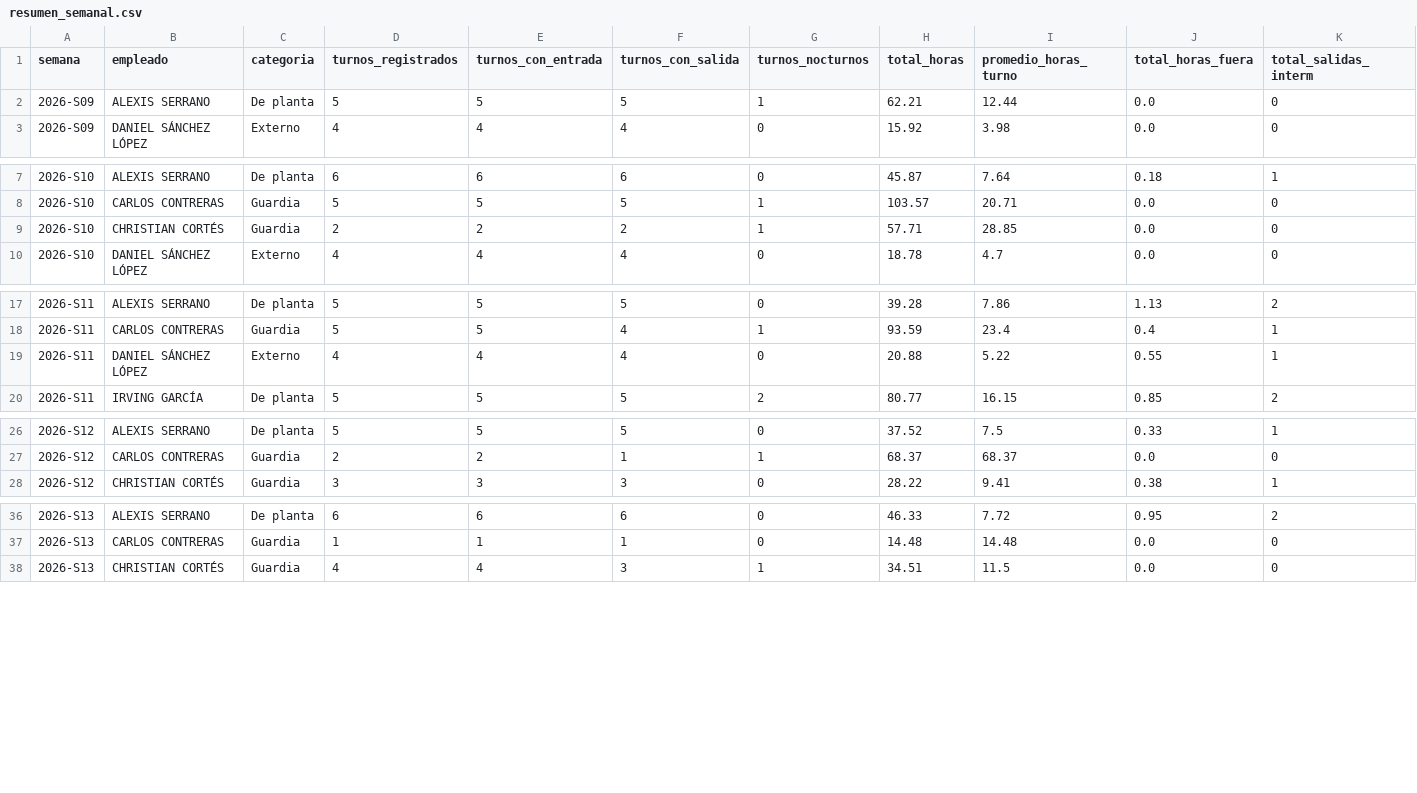
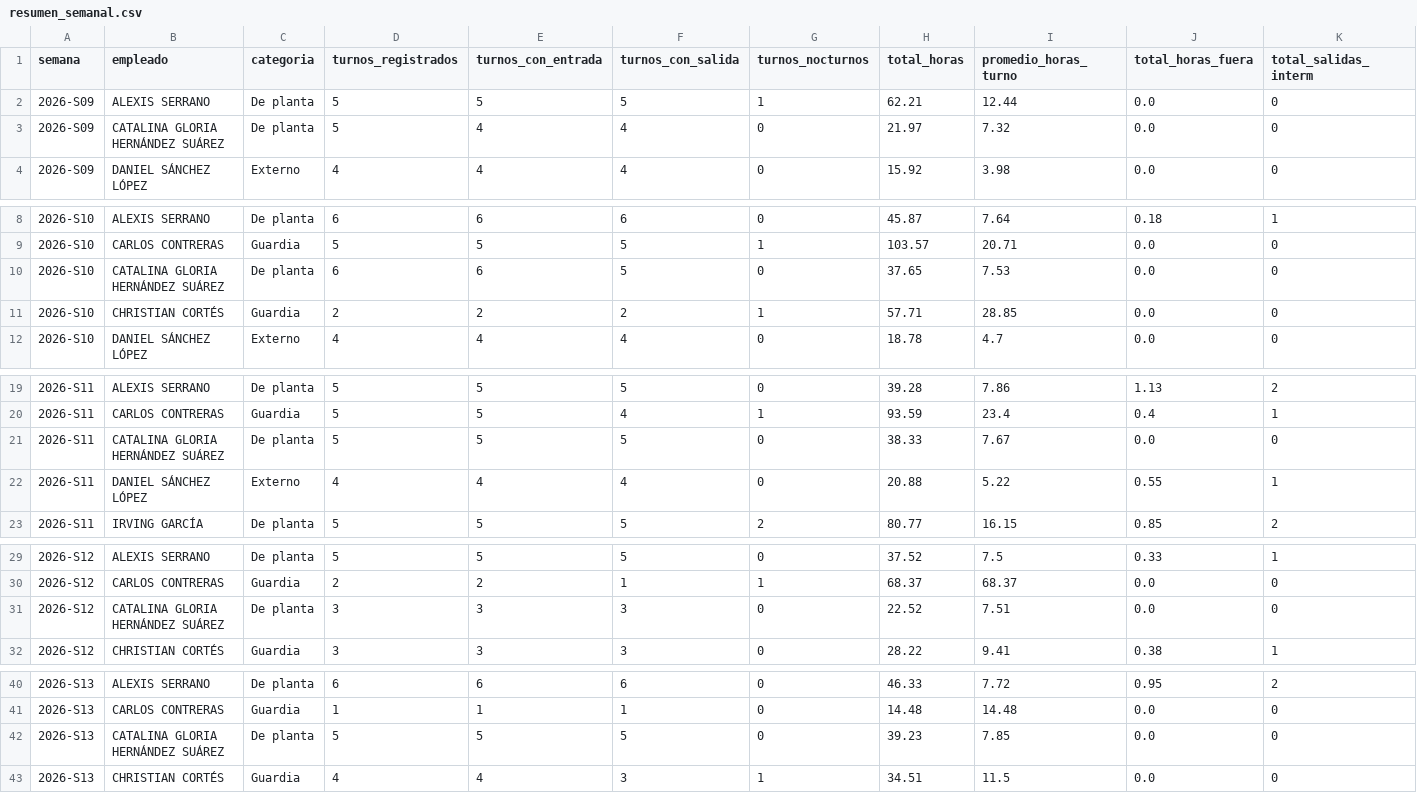
Before and after one commit to nadiaruppelmx-dot/process_attendance, a CSV file: data/processed/resumen_semanal.csv, drawn as a sheet; only a part is shown, gaps mark what is left out; the diff covers the shown part only.

Commit message:
Actualización semanal: resumen_semanal.csv

```diff
--- a/data/processed/resumen_semanal.csv
+++ b/data/processed/resumen_semanal.csv
@@ -2,2 +2,3 @@
 2026-S09,ALEXIS SERRANO,De planta,5,5,5,1,62.21,12.44,0.0,0
+2026-S09,CATALINA GLORIA HERNÁNDEZ  SUÁREZ,De planta,5,4,4,0,21.97,7.32,0.0,0
 2026-S09,DANIEL SÁNCHEZ LÓPEZ,Externo,4,4,4,0,15.92,3.98,0.0,0
@@ -8,2 +9,3 @@
 2026-S10,CARLOS CONTRERAS,Guardia,5,5,5,1,103.57,20.71,0.0,0
+2026-S10,CATALINA GLORIA HERNÁNDEZ  SUÁREZ,De planta,6,6,5,0,37.65,7.53,0.0,0
 2026-S10,CHRISTIAN CORTÉS,Guardia,2,2,2,1,57.71,28.85,0.0,0
@@ -18,2 +20,3 @@
 2026-S11,CARLOS CONTRERAS,Guardia,5,5,4,1,93.59,23.4,0.4,1
+2026-S11,CATALINA GLORIA HERNÁNDEZ  SUÁREZ,De planta,5,5,5,0,38.33,7.67,0.0,0
 2026-S11,DANIEL SÁNCHEZ LÓPEZ,Externo,4,4,4,0,20.88,5.22,0.55,1
@@ -27,2 +30,3 @@
 2026-S12,CARLOS CONTRERAS,Guardia,2,2,1,1,68.37,68.37,0.0,0
+2026-S12,CATALINA GLORIA HERNÁNDEZ  SUÁREZ,De planta,3,3,3,0,22.52,7.51,0.0,0
 2026-S12,CHRISTIAN CORTÉS,Guardia,3,3,3,0,28.22,9.41,0.38,1
@@ -37,2 +41,3 @@
 2026-S13,CARLOS CONTRERAS,Guardia,1,1,1,0,14.48,14.48,0.0,0
+2026-S13,CATALINA GLORIA HERNÁNDEZ  SUÁREZ,De planta,5,5,5,0,39.23,7.85,0.0,0
 2026-S13,CHRISTIAN CORTÉS,Guardia,4,4,3,1,34.51,11.5,0.0,0
```
Also changed, not shown: 1 added row elsewhere in this file.
